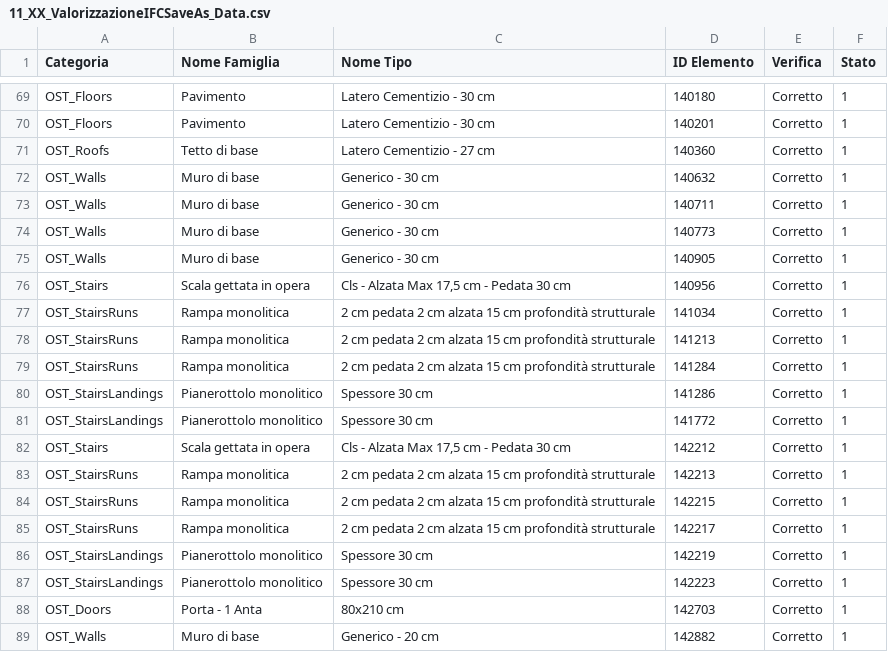
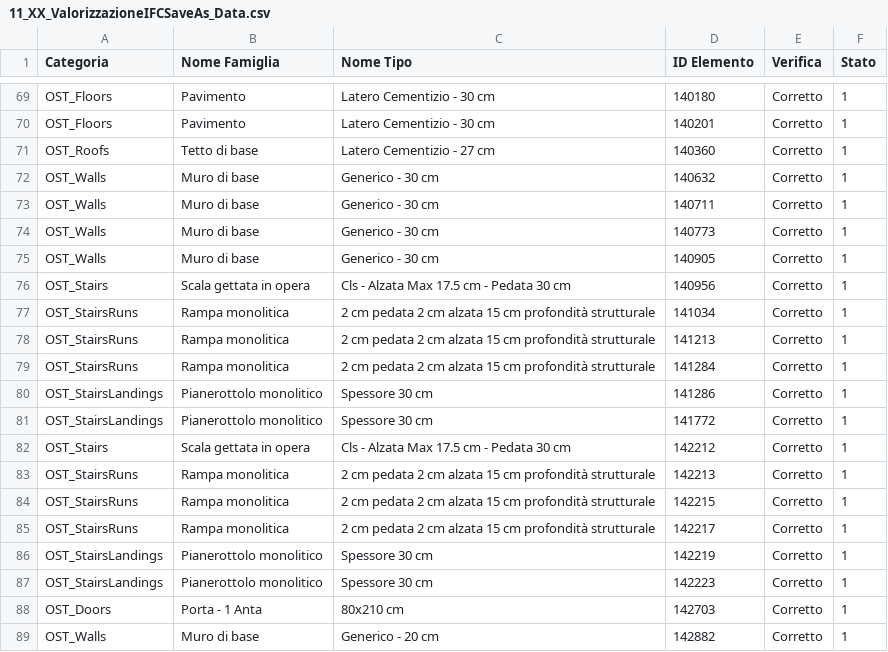
Before and after one commit to DarioSgolacchia/Verifiche2Dto6D, a CSV file: FileCSV/11_XX_ValorizzazioneIFCSaveAs_Data.csv, drawn as a sheet; only a part is shown, gaps mark what is left out.

Commit message:
modifica virgola

```diff
--- a/FileCSV/11_XX_ValorizzazioneIFCSaveAs_Data.csv
+++ b/FileCSV/11_XX_ValorizzazioneIFCSaveAs_Data.csv
@@ -75,3 +75,3 @@ OST_Walls,Muro di base,Generico - 30 cm,140773,Corretto,1
 OST_Walls,Muro di base,Generico - 30 cm,140905,Corretto,1
-OST_Stairs,Scala gettata in opera,"Cls - Alzata Max 17,5 cm - Pedata 30 cm",140956,Corretto,1
+OST_Stairs,Scala gettata in opera,Cls - Alzata Max 17.5 cm - Pedata 30 cm,140956,Corretto,1
 OST_StairsRuns,Rampa monolitica,2 cm pedata 2 cm alzata 15 cm profondità strutturale,141034,Corretto,1
@@ -81,3 +81,3 @@ OST_StairsLandings,Pianerottolo monolitico,Spessore 30 cm,141286,Corretto,1
 OST_StairsLandings,Pianerottolo monolitico,Spessore 30 cm,141772,Corretto,1
-OST_Stairs,Scala gettata in opera,"Cls - Alzata Max 17,5 cm - Pedata 30 cm",142212,Corretto,1
+OST_Stairs,Scala gettata in opera,Cls - Alzata Max 17.5 cm - Pedata 30 cm,142212,Corretto,1
 OST_StairsRuns,Rampa monolitica,2 cm pedata 2 cm alzata 15 cm profondità strutturale,142213,Corretto,1
```
